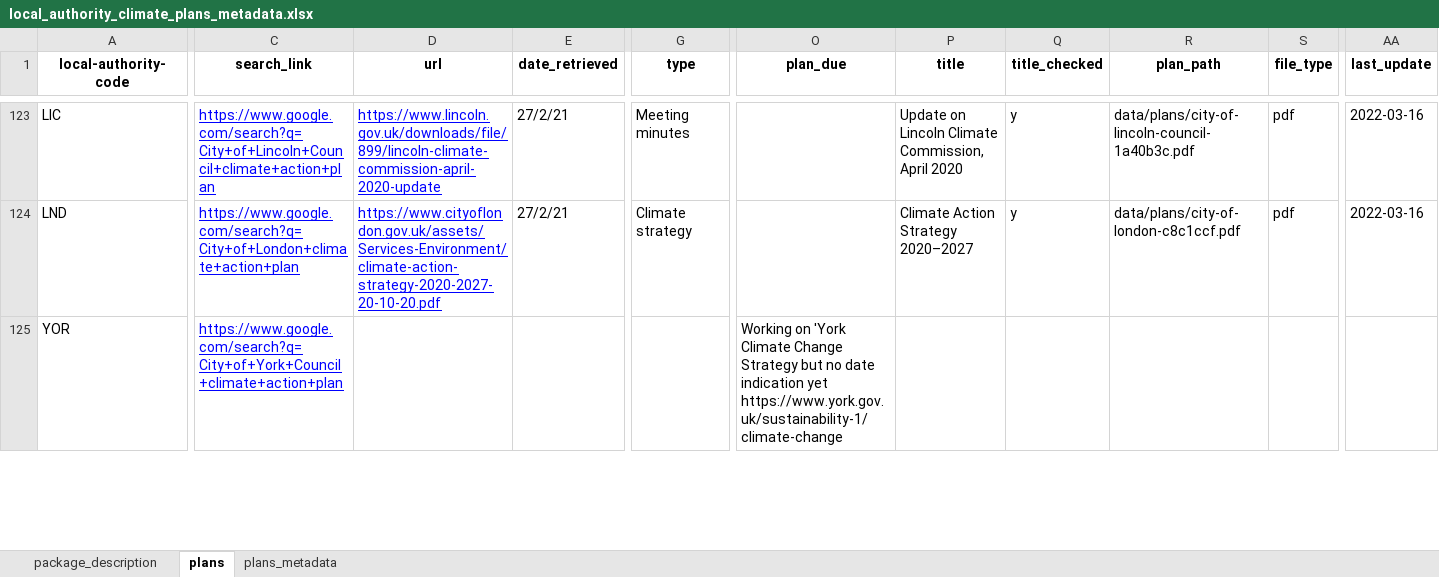
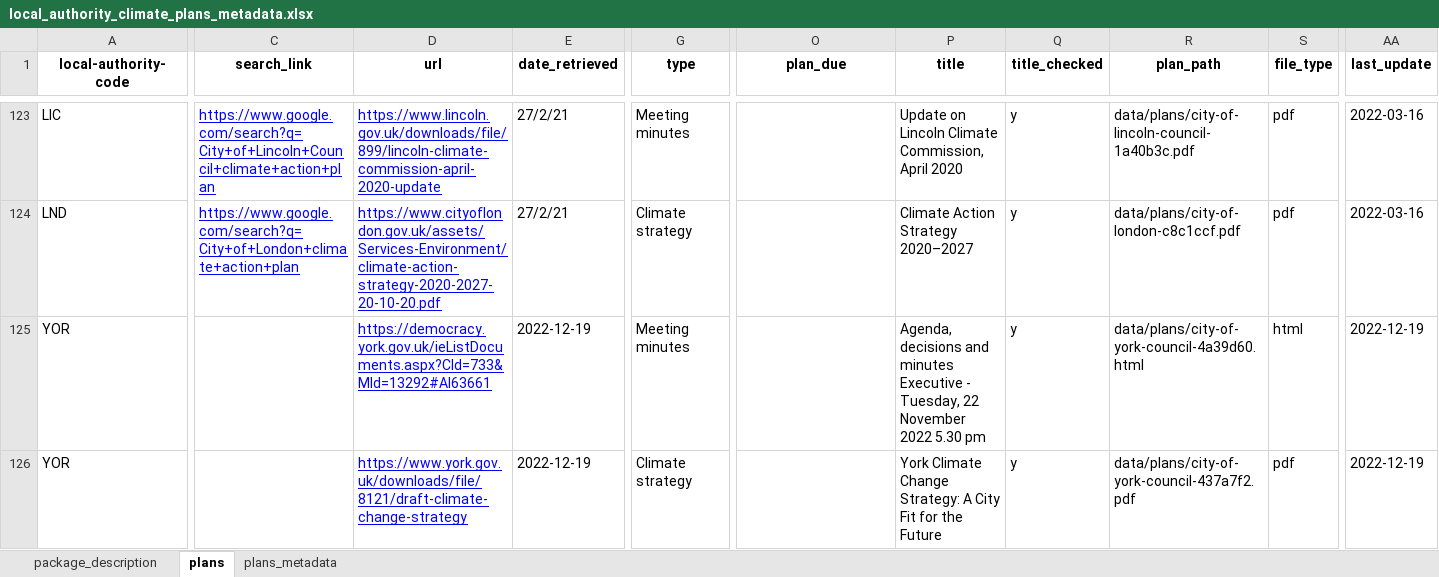
Before and after one commit to mysociety/la-plans-promises, an Excel workbook: docs/data/local_authority_climate_plans_metadata/latest/local_authority_climate_plans_metadata.xlsx, sheet plans, drawn as a sheet; only a part is shown, gaps mark what is left out; values as stored, in another font and other column widths than the file's, no borders; rows hold the shown columns only; ↵ is a line break in a cell; the diff covers the shown part only; the diff names each change by its address in the sheet, - before the commit and + after, or states it on an @@ line.

```diff
--- a/docs/data/local_authority_climate_plans_metadata/latest/local_authority_climate_plans_metadata.xlsx (sheet plans)
+++ b/docs/data/local_authority_climate_plans_metadata/latest/local_authority_climate_plans_metadata.xlsx (sheet plans)
-C125 (search_link): https://www.google.com/search?q=City+of+York+Council+climate+action+plan
+C125 (search_link): (empty)
-D125 (url): (empty)
+D125 (url): https://democracy.york.gov.uk/ieListDocuments.aspx?CId=733&MId=13292#AI63661
-E125 (date_retrieved): (empty)
+E125 (date_retrieved): 2022-12-19
-G125 (type): (empty)
+G125 (type): Meeting minutes
-O125 (plan_due): Working on 'York Climate Change Strategy but no date indication yet https://www.york.gov.uk/sustainability-1/climate-change
+O125 (plan_due): (empty)
-P125 (title): (empty)
+P125 (title): Agenda, decisions and minutes ↵ Executive - Tuesday, 22 November 2022 5.30 pm
-Q125 (title_checked): (empty)
+Q125 (title_checked): y
-R125 (plan_path): (empty)
+R125 (plan_path): data/plans/city-of-york-council-4a39d60.html
-S125 (file_type): (empty)
+S125 (file_type): html
-AA125 (last_update): (empty)
+AA125 (last_update): 2022-12-19
+row 126: YOR |  | https://www.york.gov.uk/downloads/file/8121/draft-climate-change-strategy | 2022-12-19 | Climate strategy |  | York Climate Change Strategy: A City Fit for the Future | y | data/plans/city-of-york-council-437a7f2.pdf | pdf | 2022-12-19
```
Also changed, not shown: 3 added rows elsewhere in this sheet, sheet package_description, 34 other files.
